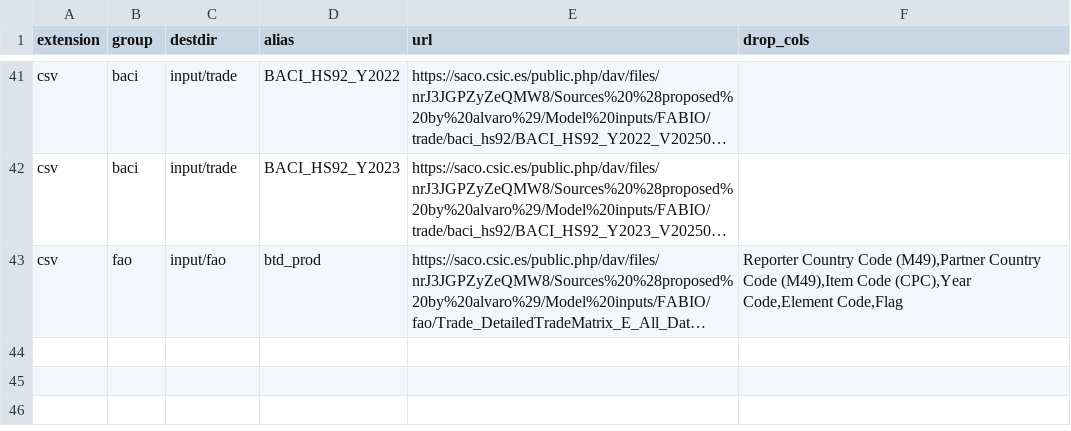
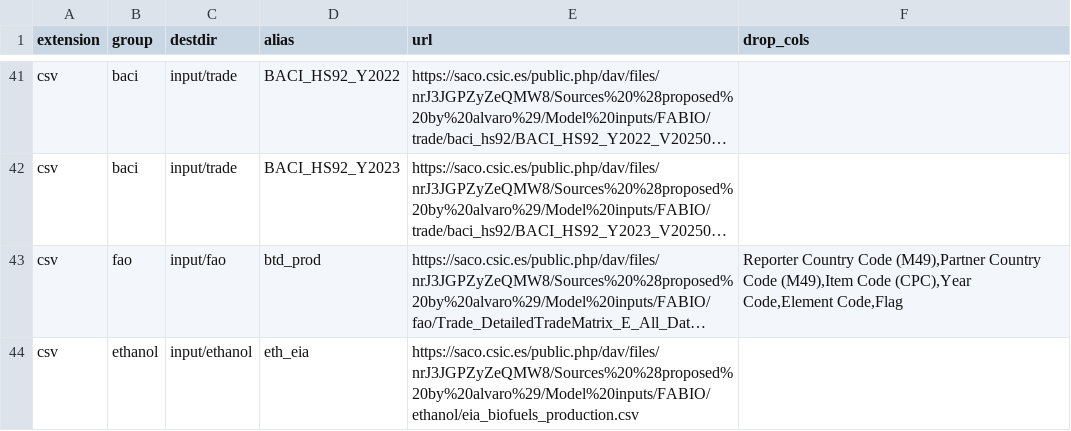
Before and after one commit to lbm364dl/fabio, a CSV file: inst/input_files.csv, drawn as a sheet; only a part is shown, gaps mark what is left out; long unchanged cells end in …; the diff names each change by its address in the sheet, - before the commit and + after, or states it on an @@ line.

Commit message:
Reproduce simple input files example WIP

```diff
--- a/inst/input_files.csv
+++ b/inst/input_files.csv
+row 44: csv | ethanol | input/ethanol | eth_eia | https://saco.csic.es/public.php/dav/files/nrJ3JGPZyZeQMW8/Sources%20%28proposed%20by%20alvaro%29/Model%20inputs/FABIO/ethanol/eia_biofuels_production.csv
```
Also changed, not shown: 8 other files.
